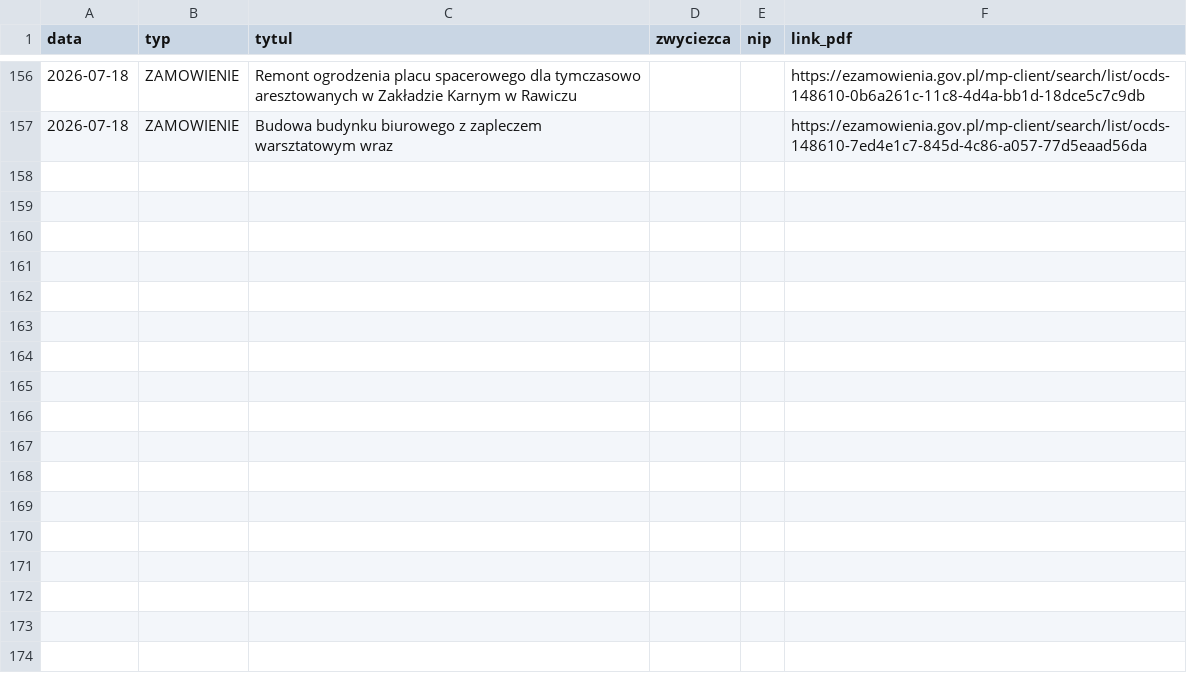
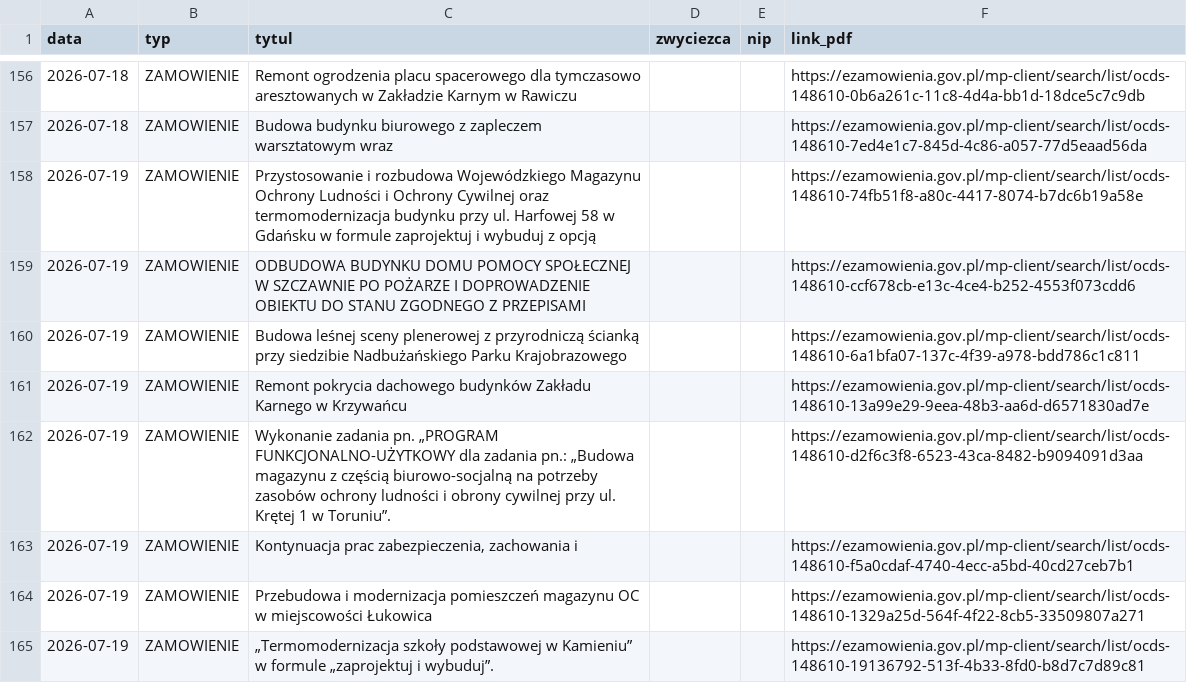
Before and after one commit to Genso3/przetargi, a CSV file: nowe_przetargi.csv, drawn as a sheet; only a part is shown, gaps mark what is left out.

```diff
--- a/nowe_przetargi.csv
+++ b/nowe_przetargi.csv
@@ -157 +157,9 @@
 2026-07-18;ZAMOWIENIE;Budowa budynku biurowego z zapleczem warsztatowym wraz;;;https://ezamowienia.gov.pl/mp-client/search/list/ocds-148610-7ed4e1c7-845d-4c86-a057-77d5eaad56da
+2026-07-19;ZAMOWIENIE;Przystosowanie i rozbudowa Wojewódzkiego Magazynu Ochrony Ludności i Ochrony Cywilnej oraz termomodernizacja budynku przy ul. Harfowej 58 w Gdańsku w formule zaprojektuj i wybuduj z opcją;;;https://ezamowienia.gov.pl/mp-client/search/list/ocds-148610-74fb51f8-a80c-4417-8074-b7dc6b19a58e
+2026-07-19;ZAMOWIENIE;ODBUDOWA BUDYNKU DOMU POMOCY SPOŁECZNEJ W SZCZAWNIE PO POŻARZE I DOPROWADZENIE OBIEKTU DO STANU ZGODNEGO Z PRZEPISAMI;;;https://ezamowienia.gov.pl/mp-client/search/list/ocds-148610-ccf678cb-e13c-4ce4-b252-4553f073cdd6
+2026-07-19;ZAMOWIENIE;Budowa leśnej sceny plenerowej z przyrodniczą ścianką przy siedzibie Nadbużańskiego Parku Krajobrazowego;;;https://ezamowienia.gov.pl/mp-client/search/list/ocds-148610-6a1bfa07-137c-4f39-a978-bdd786c1c811
+2026-07-19;ZAMOWIENIE;Remont pokrycia dachowego budynków Zakładu Karnego w Krzywańcu;;;https://ezamowienia.gov.pl/mp-client/search/list/ocds-148610-13a99e29-9eea-48b3-aa6d-d6571830ad7e
+2026-07-19;ZAMOWIENIE;Wykonanie zadania pn. „PROGRAM FUNKCJONALNO-UŻYTKOWY dla zadania pn.: „Budowa magazynu z częścią biurowo-socjalną na potrzeby zasobów ochrony ludności i obrony cywilnej przy ul. Krętej 1 w Toruniu”.;;;https://ezamowienia.gov.pl/mp-client/search/list/ocds-148610-d2f6c3f8-6523-43ca-8482-b9094091d3aa
+2026-07-19;ZAMOWIENIE;Kontynuacja prac zabezpieczenia, zachowania i;;;https://ezamowienia.gov.pl/mp-client/search/list/ocds-148610-f5a0cdaf-4740-4ecc-a5bd-40cd27ceb7b1
+2026-07-19;ZAMOWIENIE;Przebudowa i modernizacja pomieszczeń magazynu OC w miejscowości Łukowica;;;https://ezamowienia.gov.pl/mp-client/search/list/ocds-148610-1329a25d-564f-4f22-8cb5-33509807a271
+2026-07-19;ZAMOWIENIE;„Termomodernizacja szkoły podstawowej w Kamieniu” w formule „zaprojektuj i wybuduj”.;;;https://ezamowienia.gov.pl/mp-client/search/list/ocds-148610-19136792-513f-4b33-8fd0-b8d7c7d89c81
```
Also changed, not shown: 2 other files.
